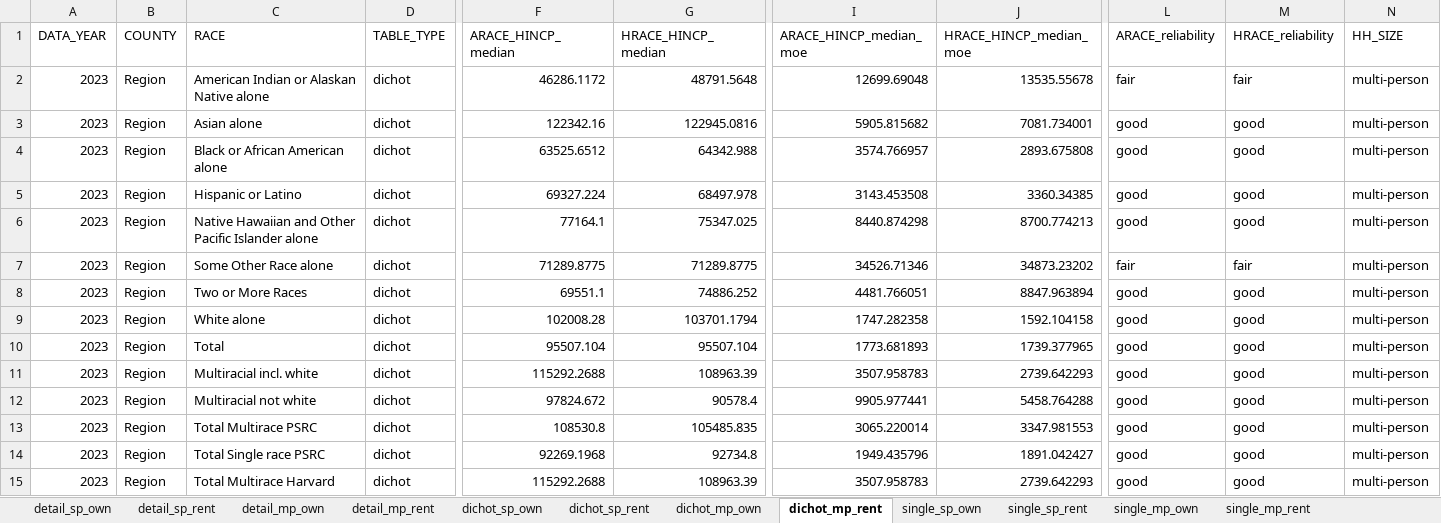
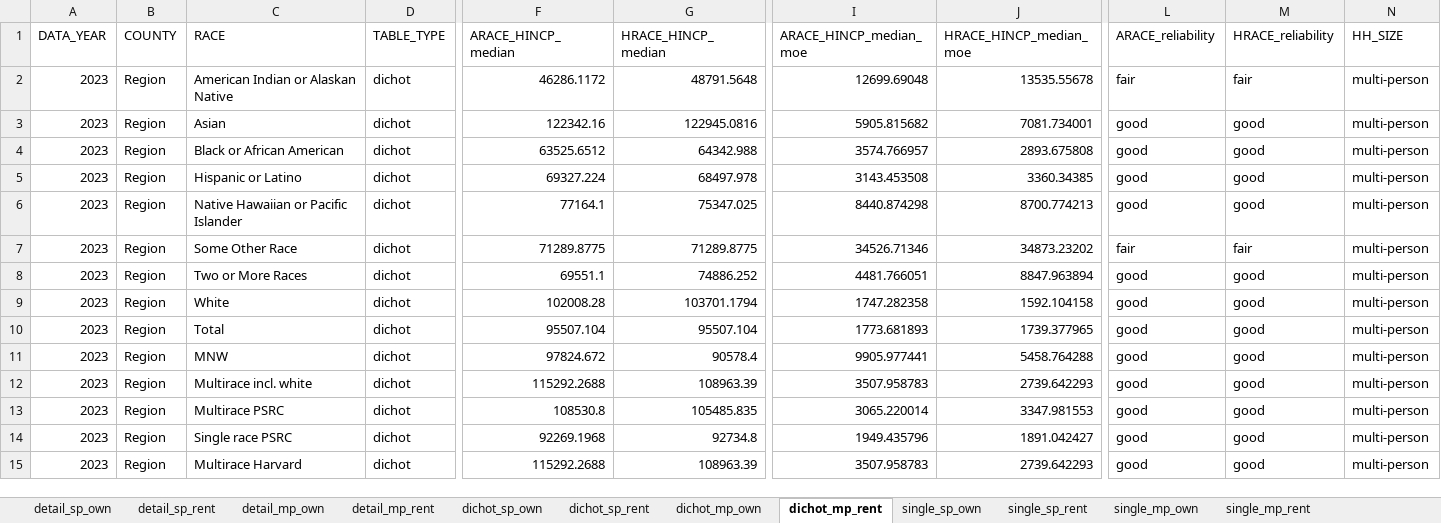
Before and after one commit to psrc/exploration-race-ethnicity, an Excel workbook: median-income-hhsize-tenure/data/median-income-by-re-hhsize-tenure.xlsx, sheet dichot_mp_rent, drawn as a sheet; only a part is shown, gaps mark what is left out; values as stored, in another font and other column widths than the file's, no borders; removed rows and columns are numbered as before the commit, all else as after; rows hold the shown columns only; the diff covers the shown part only; the diff names each change by its address in the sheet, - before the commit and + after, or states it on an @@ line.

Commit message:
removing 'Total' from labels

```diff
--- a/median-income-hhsize-tenure/data/median-income-by-re-hhsize-tenure.xlsx (sheet dichot_mp_rent)
+++ b/median-income-hhsize-tenure/data/median-income-by-re-hhsize-tenure.xlsx (sheet dichot_mp_rent)
-C2 (RACE): American Indian or Alaskan Native alone
+C2 (RACE): American Indian or Alaskan Native
-C3 (RACE): Asian alone
+C3 (RACE): Asian
-C4 (RACE): Black or African American alone
+C4 (RACE): Black or African American
-C6 (RACE): Native Hawaiian and Other Pacific Islander alone
+C6 (RACE): Native Hawaiian or Pacific Islander
-C7 (RACE): Some Other Race alone
+C7 (RACE): Some Other Race
-C9 (RACE): White alone
+C9 (RACE): White
+row 11: 2023 | Region | MNW | dichot | 97824.672 | 90578.4 | 9905.977441 | 5458.764288 | good | good | multi-person
-C12 (RACE): Multiracial incl. white
+C12 (RACE): Multirace incl. white
-row 12: 2023 | Region | Multiracial not white | dichot | 97824.672 | 90578.4 | 9905.977441 | 5458.764288 | good | good | multi-person
-C13 (RACE): Total Multirace PSRC
+C13 (RACE): Multirace PSRC
-C14 (RACE): Total Single race PSRC
+C14 (RACE): Single race PSRC
-C15 (RACE): Total Multirace Harvard
+C15 (RACE): Multirace Harvard
```
Also changed, not shown: 4 added rows, 4 removed rows and 50 edited cells elsewhere in this sheet, sheet detail_mp_own, sheet detail_mp_rent, sheet dichot_mp_own, sheet single_mp_own, sheet detail_sp_own, sheet dichot_sp_own, 5 more sheets, median-income-hhsize/data/median-income-by-re-hhsize.xlsx, ownership-rate-hhsize/data/ownership-rate-by-re-hhsize.xlsx, 23 other files.
